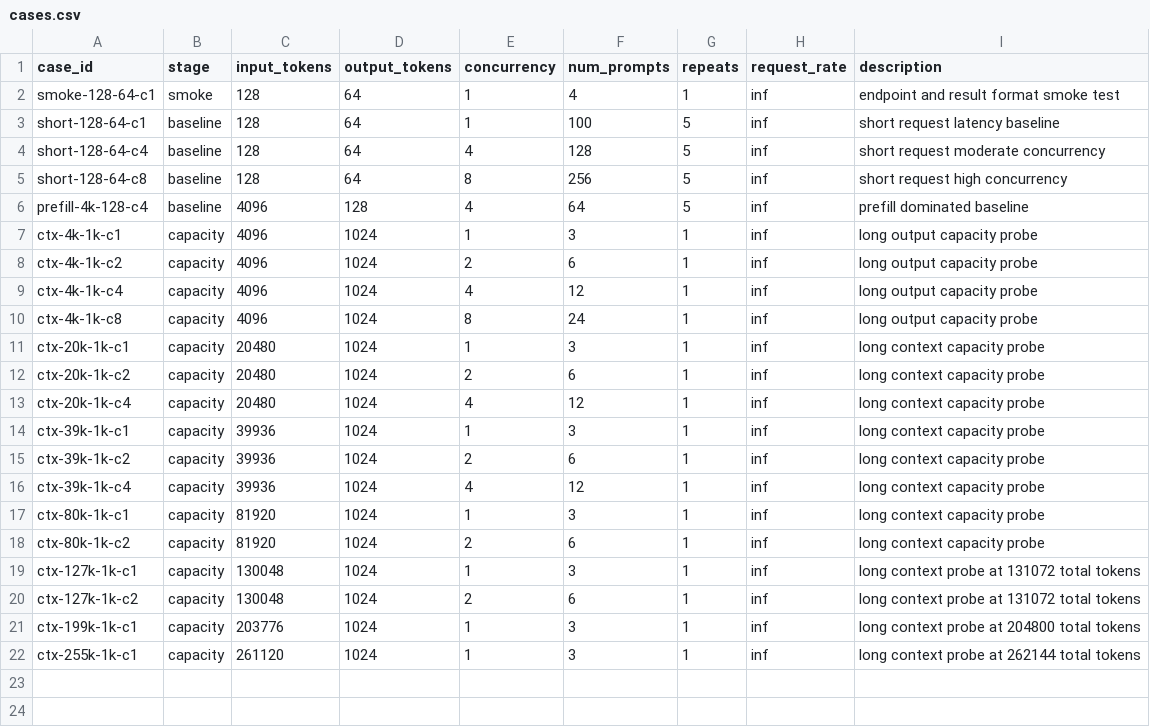
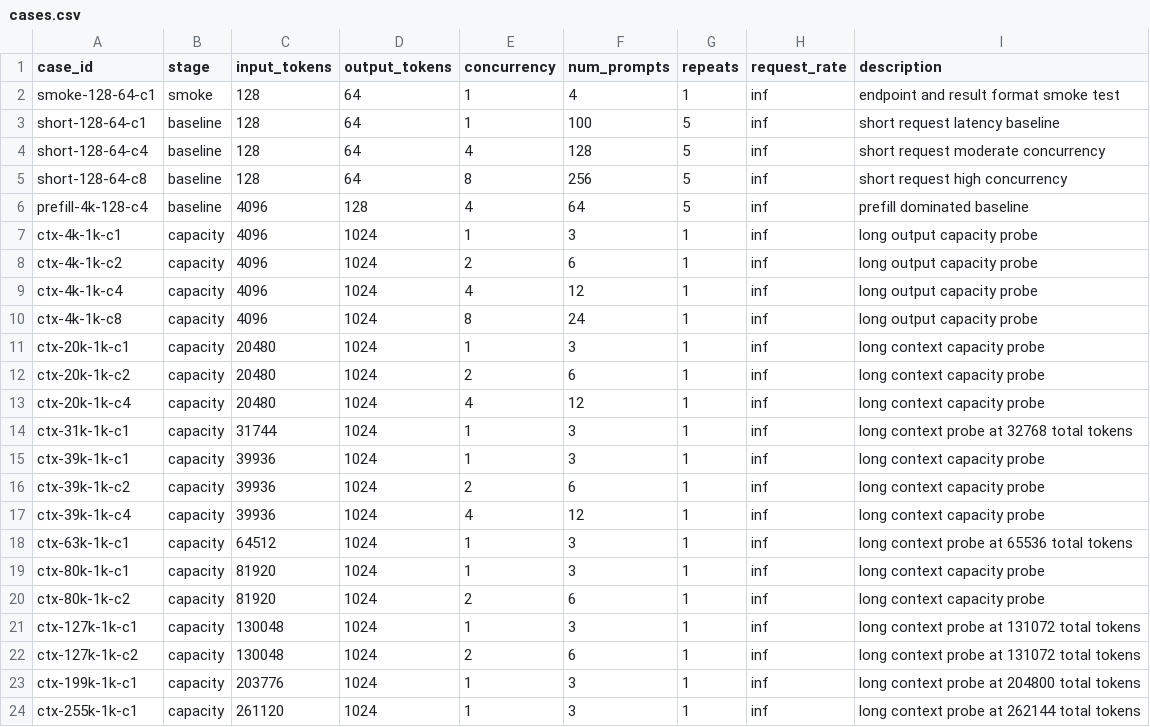
Before and after one commit to runzhliu/aik8s, a CSV file: examples/llm-long-context-pd-benchmark/cases.csv, drawn as a sheet; the diff names each change by its address in the sheet, - before the commit and + after, or states it on an @@ line.

```diff
--- a/examples/llm-long-context-pd-benchmark/cases.csv
+++ b/examples/llm-long-context-pd-benchmark/cases.csv
+row 14: ctx-31k-1k-c1 | capacity | 31744 | 1024 | 1 | 3 | 1 | inf | long context probe at 32768 total tokens
+row 18: ctx-63k-1k-c1 | capacity | 64512 | 1024 | 1 | 3 | 1 | inf | long context probe at 65536 total tokens
```
Also changed, not shown: examples/llm-long-context-pd-benchmark/profiles.csv, 4 other files.
